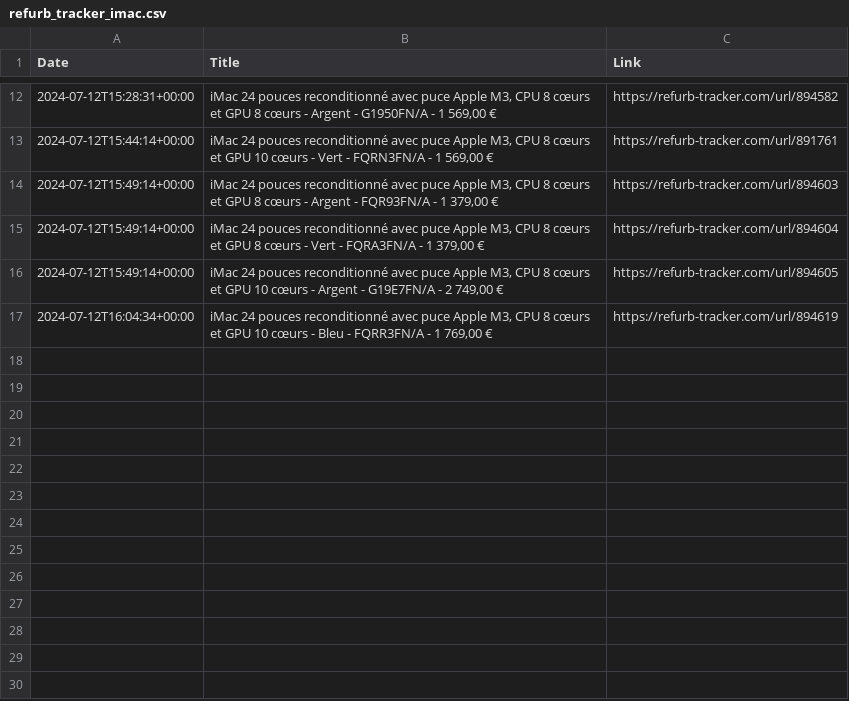
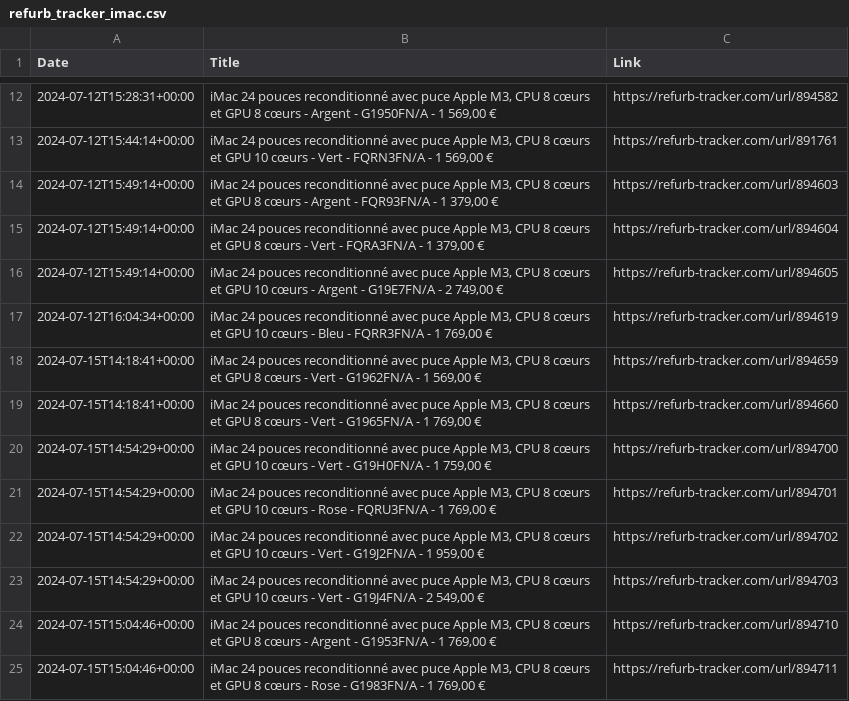
Before and after one commit to felconmar/refurb-tracker-history, a CSV file: data/be/refurb_tracker_imac.csv, drawn as a sheet; only a part is shown, gaps mark what is left out.

```diff
--- a/data/be/refurb_tracker_imac.csv
+++ b/data/be/refurb_tracker_imac.csv
@@ -17 +17,9 @@ Date,Title,Link
 2024-07-12T16:04:34+00:00,"iMac 24 pouces reconditionné avec puce Apple M3, CPU 8 cœurs et GPU 10 cœurs - Bleu - FQRR3FN/A - 1 769,00 €",https://refurb-tracker.com/url/894619
+2024-07-15T14:18:41+00:00,"iMac 24 pouces reconditionné avec puce Apple M3, CPU 8 cœurs et GPU 8 cœurs - Vert - G1962FN/A - 1 569,00 €",https://refurb-tracker.com/url/894659
+2024-07-15T14:18:41+00:00,"iMac 24 pouces reconditionné avec puce Apple M3, CPU 8 cœurs et GPU 8 cœurs - Vert - G1965FN/A - 1 769,00 €",https://refurb-tracker.com/url/894660
+2024-07-15T14:54:29+00:00,"iMac 24 pouces reconditionné avec puce Apple M3, CPU 8 cœurs et GPU 10 cœurs - Vert - G19H0FN/A - 1 759,00 €",https://refurb-tracker.com/url/894700
+2024-07-15T14:54:29+00:00,"iMac 24 pouces reconditionné avec puce Apple M3, CPU 8 cœurs et GPU 10 cœurs - Rose - FQRU3FN/A - 1 769,00 €",https://refurb-tracker.com/url/894701
+2024-07-15T14:54:29+00:00,"iMac 24 pouces reconditionné avec puce Apple M3, CPU 8 cœurs et GPU 10 cœurs - Vert - G19J2FN/A - 1 959,00 €",https://refurb-tracker.com/url/894702
+2024-07-15T14:54:29+00:00,"iMac 24 pouces reconditionné avec puce Apple M3, CPU 8 cœurs et GPU 10 cœurs - Vert - G19J4FN/A - 2 549,00 €",https://refurb-tracker.com/url/894703
+2024-07-15T15:04:46+00:00,"iMac 24 pouces reconditionné avec puce Apple M3, CPU 8 cœurs et GPU 8 cœurs - Argent - G1953FN/A - 1 769,00 €",https://refurb-tracker.com/url/894710
+2024-07-15T15:04:46+00:00,"iMac 24 pouces reconditionné avec puce Apple M3, CPU 8 cœurs et GPU 8 cœurs - Rose - G1983FN/A - 1 769,00 €",https://refurb-tracker.com/url/894711
```
Also changed, not shown: data/at/refurb_tracker_imac.csv, data/bx/refurb_tracker_imac.csv, 11 other files.
